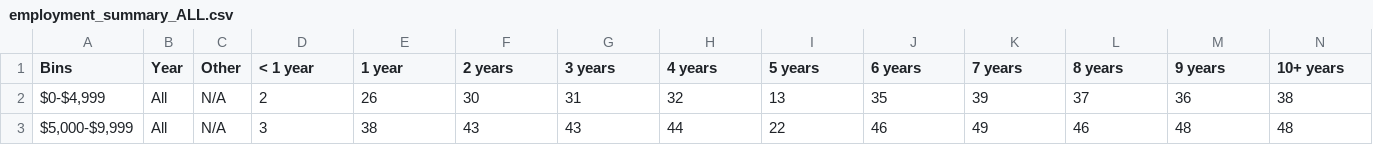
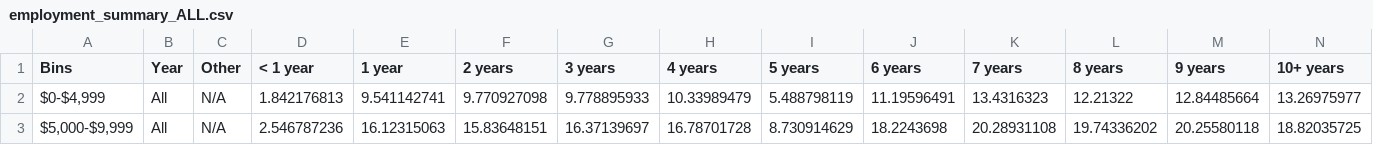
Before and after one commit to surojitpakira/cse6242-team55, a CSV file: app/static/csv/employment_summary_ALL.csv, drawn as a sheet; only a part is shown; the diff covers the shown part only.

Commit message:
Updated employment data

```diff
--- a/app/static/csv/employment_summary_ALL.csv
+++ b/app/static/csv/employment_summary_ALL.csv
@@ -1,3 +1,3 @@
 Bins,Year,Other,< 1 year,1 year,2 years,3 years,4 years,5 years,6 years,7 years,8 years,9 years,10+ years
-"$0-$4,999",All,N/A,2,26,30,31,32,13,35,39,37,36,38
-"$5,000-$9,999",All,N/A,3,38,43,43,44,22,46,49,46,48,48
+"$0-$4,999",All,N/A,1.842176813,9.541142741,9.770927098,9.778895933,10.33989479,5.488798119,11.19596491,13.4316323,12.21322,12.84485664,13.26975977
+"$5,000-$9,999",All,N/A,2.546787236,16.12315063,15.83648151,16.37139697,16.78701728,8.730914629,18.2243698,20.28931108,19.74336202,20.25580118,18.82035725
```
Also changed, not shown: 77 edited cells elsewhere in this file.
